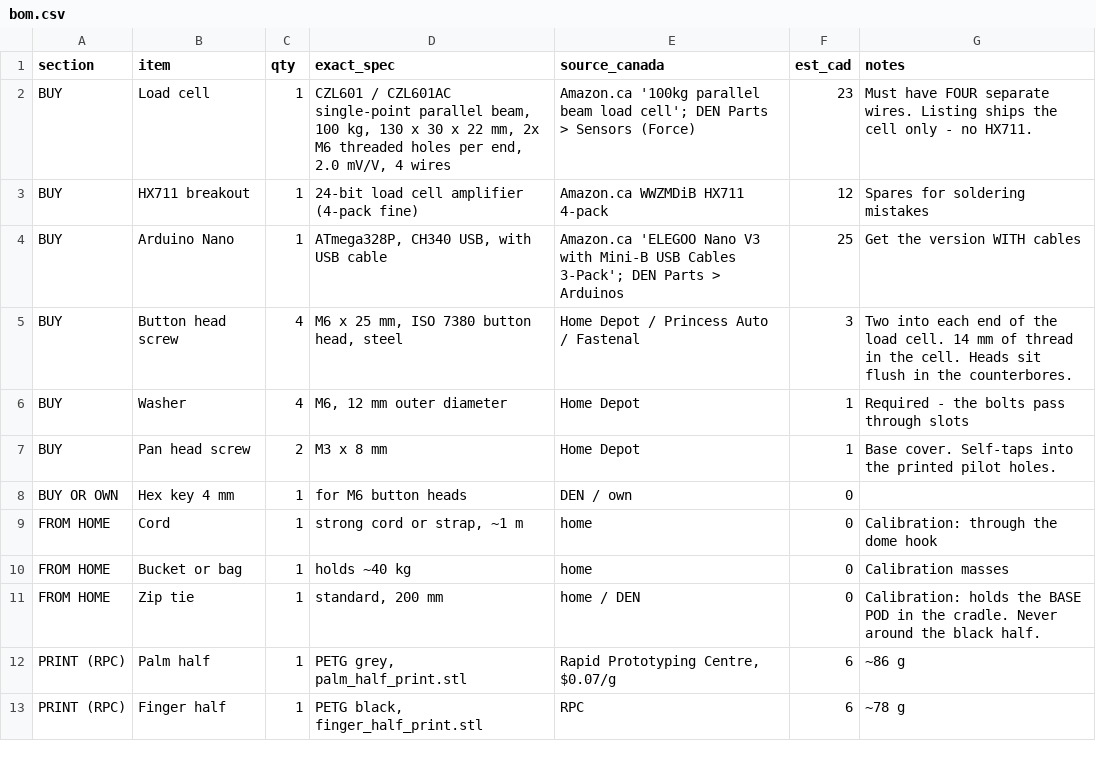
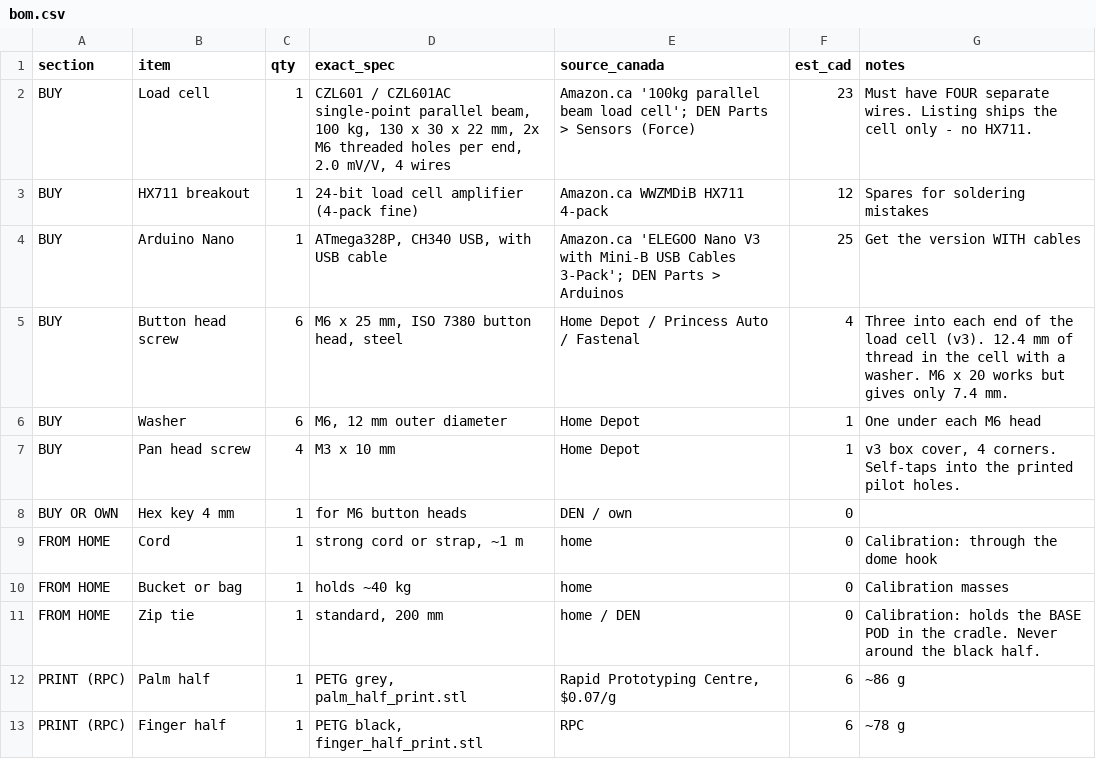
Before and after one commit to nxtkim-1/hand-dynamometer, a CSV file: docs/bom.csv, drawn as a sheet; only a part is shown.

Commit message:
Release v3 compact box for printing; archive superseded designs
Thomas chose the compact box (A). Print files numbered in print order, base test first; the finger half prints upside down on its flat top with no supports. Hardware now 6 x M6 x 25 and 4 x M3 x 10. Assembly steps and BOM updated. The Nano's USB is micro-USB (Thomas).

Written down on 2026-10-17 from docs/06_build_log.md, this project's chat and the project folder.

```diff
--- a/docs/bom.csv
+++ b/docs/bom.csv
@@ -4,5 +4,5 @@ BUY,HX711 breakout,1,"24-bit load cell amplifier (4-pack fine)","Amazon.ca WWZMD
 BUY,Arduino Nano,1,"ATmega328P, CH340 USB, with USB cable","Amazon.ca 'ELEGOO Nano V3 with Mini-B USB Cables 3-Pack'; DEN Parts > Arduinos",25,"Get the version WITH cables"
-BUY,Button head screw,4,"M6 x 25 mm, ISO 7380 button head, steel","Home Depot / Princess Auto / Fastenal",3,"Two into each end of the load cell. 14 mm of thread in the cell. Heads sit flush in the counterbores."
-BUY,Washer,4,"M6, 12 mm outer diameter","Home Depot",1,"Required - the bolts pass through slots"
-BUY,Pan head screw,2,"M3 x 8 mm","Home Depot",1,"Base cover. Self-taps into the printed pilot holes."
+BUY,Button head screw,6,"M6 x 25 mm, ISO 7380 button head, steel","Home Depot / Princess Auto / Fastenal",4,"Three into each end of the load cell (v3). 12.4 mm of thread in the cell with a washer. M6 x 20 works but gives only 7.4 mm."
+BUY,Washer,6,"M6, 12 mm outer diameter","Home Depot",1,"One under each M6 head"
+BUY,Pan head screw,4,"M3 x 10 mm","Home Depot",1,"v3 box cover, 4 corners. Self-taps into the printed pilot holes."
 BUY OR OWN,Hex key 4 mm,1,"for M6 button heads","DEN / own",0,
```
Also changed, not shown: 57 other files.
